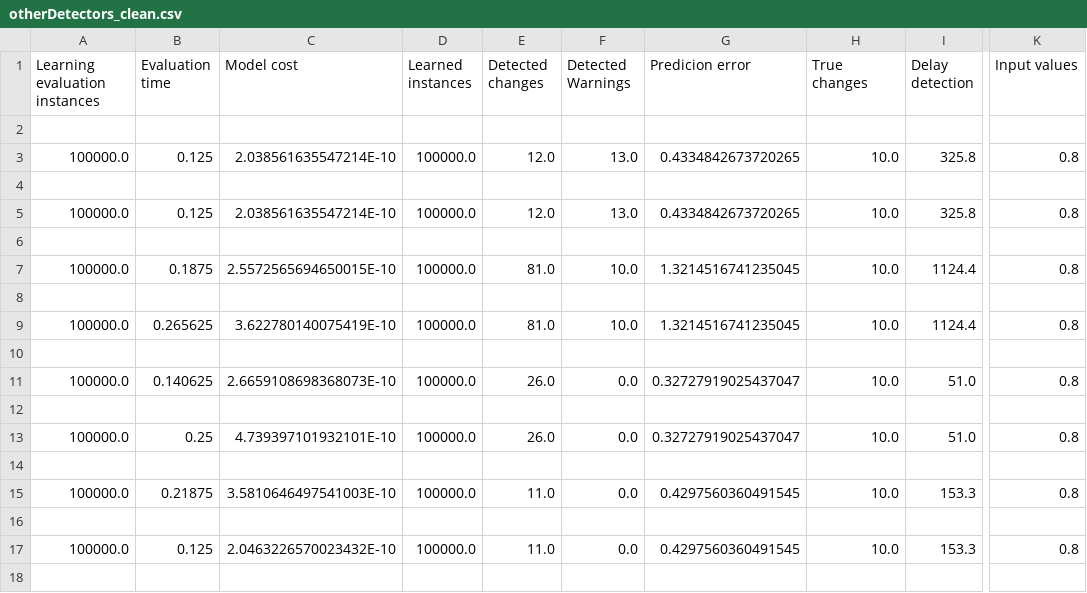
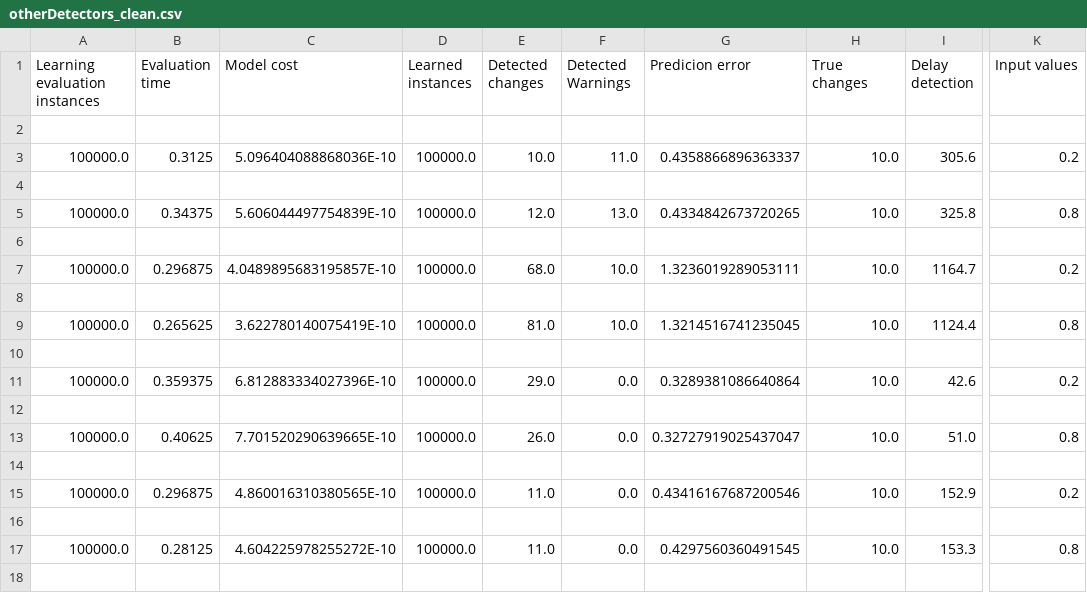
Before and after one commit to Luiz-Malanczyn/BCC_TCC_PSI, a CSV file: csv_tests/otherDetectors_clean.csv, drawn as a sheet; only a part is shown, gaps mark what is left out; the diff covers the shown part only; the diff names each change by its address in the sheet, - before the commit and + after, or states it on an @@ line.

Commit message:
Update otherDetectors_clean.csv

```diff
--- a/csv_tests/otherDetectors_clean.csv
+++ b/csv_tests/otherDetectors_clean.csv
-B3 (Evaluation time): 0.125
+B3 (Evaluation time): 0.3125
-C3 (Model cost): 2.038561635547214E-10
+C3 (Model cost): 5.096404088868036E-10
-E3 (Detected changes): 12.0
+E3 (Detected changes): 10.0
-F3 (Detected Warnings): 13.0
+F3 (Detected Warnings): 11.0
-G3 (Predicion error): 0.4334842673720265
+G3 (Predicion error): 0.4358866896363337
-I3 (Delay detection): 325.8
+I3 (Delay detection): 305.6
-K3 (Input values): 0.8
+K3 (Input values): 0.2
-B5 (Evaluation time): 0.125
+B5 (Evaluation time): 0.34375
-C5 (Model cost): 2.038561635547214E-10
+C5 (Model cost): 5.606044497754839E-10
-B7 (Evaluation time): 0.1875
+B7 (Evaluation time): 0.296875
-C7 (Model cost): 2.5572565694650015E-10
+C7 (Model cost): 4.0489895683195857E-10
-E7 (Detected changes): 81.0
+E7 (Detected changes): 68.0
-G7 (Predicion error): 1.3214516741235045
+G7 (Predicion error): 1.3236019289053111
-I7 (Delay detection): 1124.4
+I7 (Delay detection): 1164.7
-K7 (Input values): 0.8
+K7 (Input values): 0.2
-B11 (Evaluation time): 0.140625
+B11 (Evaluation time): 0.359375
-C11 (Model cost): 2.6659108698368073E-10
+C11 (Model cost): 6.812883334027396E-10
-E11 (Detected changes): 26.0
+E11 (Detected changes): 29.0
-G11 (Predicion error): 0.32727919025437047
+G11 (Predicion error): 0.3289381086640864
-I11 (Delay detection): 51.0
+I11 (Delay detection): 42.6
-K11 (Input values): 0.8
+K11 (Input values): 0.2
-B13 (Evaluation time): 0.25
+B13 (Evaluation time): 0.40625
-C13 (Model cost): 4.739397101932101E-10
+C13 (Model cost): 7.701520290639665E-10
-B15 (Evaluation time): 0.21875
+B15 (Evaluation time): 0.296875
-C15 (Model cost): 3.5810646497541003E-10
+C15 (Model cost): 4.860016310380565E-10
-G15 (Predicion error): 0.4297560360491545
+G15 (Predicion error): 0.43416167687200546
-I15 (Delay detection): 153.3
+I15 (Delay detection): 152.9
-K15 (Input values): 0.8
+K15 (Input values): 0.2
-B17 (Evaluation time): 0.125
+B17 (Evaluation time): 0.28125
-C17 (Model cost): 2.0463226570023432E-10
+C17 (Model cost): 4.604225978255272E-10
```
Also changed, not shown: 9 edited cells elsewhere in this file.
